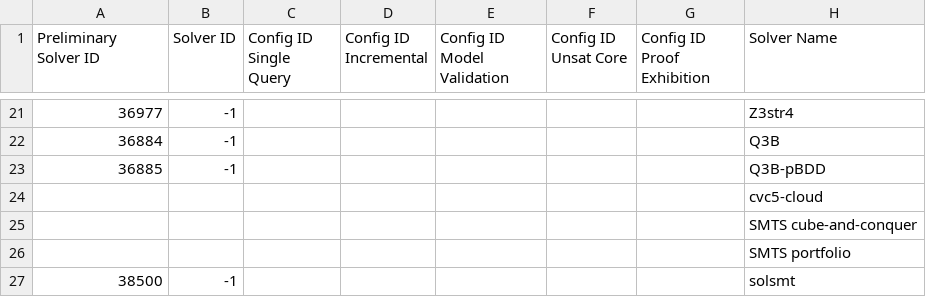
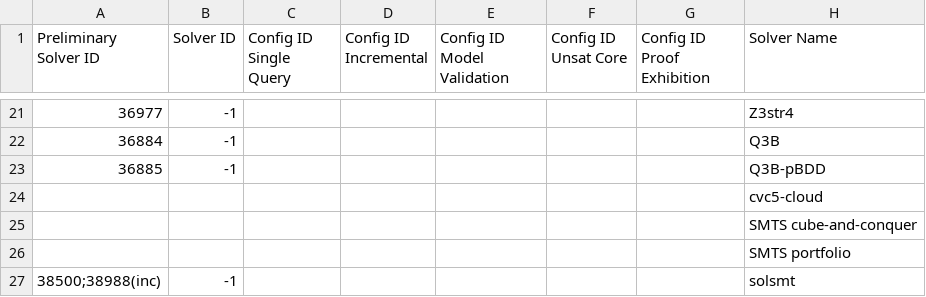
Before and after one commit to SMT-COMP/smt-comp, a CSV file: 2022/registration/solvers_divisions.csv, drawn as a sheet; only a part is shown, gaps mark what is left out; the diff names each change by its address in the sheet, - before the commit and + after, or states it on an @@ line.

```diff
--- a/2022/registration/solvers_divisions.csv
+++ b/2022/registration/solvers_divisions.csv
-A27 (Preliminary Solver ID): 38500
+A27 (Preliminary Solver ID): 38500;38988(inc)
```
Also changed, not shown: 2022/registration/solvers_divisions_prelim3.csv, 3 other files.
